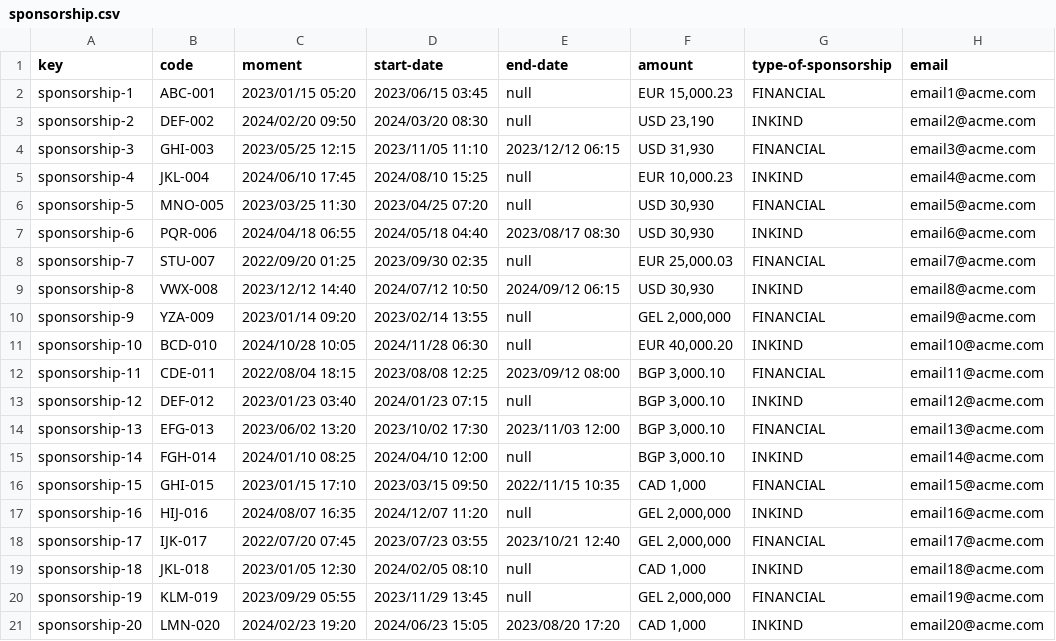
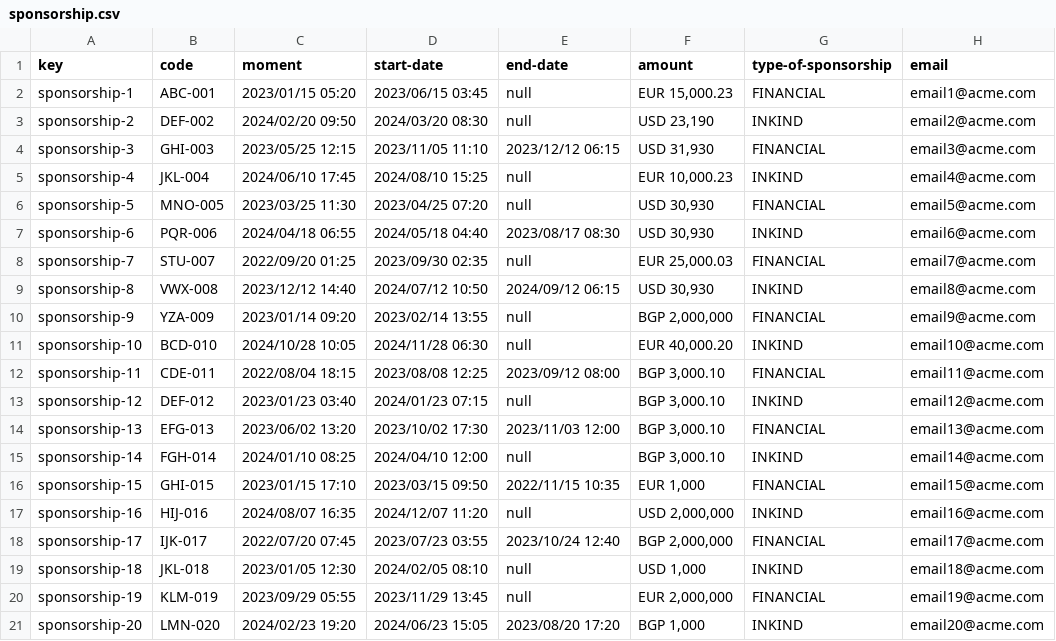
Before and after one commit to luchersol/Acme-SF-D03, a CSV file: src/main/webapp/WEB-INF/resources/sample-data/sponsorship.csv, drawn as a sheet; only a part is shown; the diff names each change by its address in the sheet, - before the commit and + after, or states it on an @@ line.

```diff
--- a/src/main/webapp/WEB-INF/resources/sample-data/sponsorship.csv
+++ b/src/main/webapp/WEB-INF/resources/sample-data/sponsorship.csv
-F10 (amount): GEL 2,000,000
+F10 (amount): BGP 2,000,000
-F16 (amount): CAD 1,000
+F16 (amount): EUR 1,000
-F17 (amount): GEL 2,000,000
+F17 (amount): USD 2,000,000
-E18 (end-date): 2023/10/21 12:40
+E18 (end-date): 2023/10/24 12:40
-F18 (amount): GEL 2,000,000
+F18 (amount): BGP 2,000,000
-F19 (amount): CAD 1,000
+F19 (amount): USD 1,000
-F20 (amount): GEL 2,000,000
+F20 (amount): EUR 2,000,000
-F21 (amount): CAD 1,000
+F21 (amount): BGP 1,000
```
Also changed, not shown: src/main/webapp/WEB-INF/resources/sample-data/invoice.csv.
